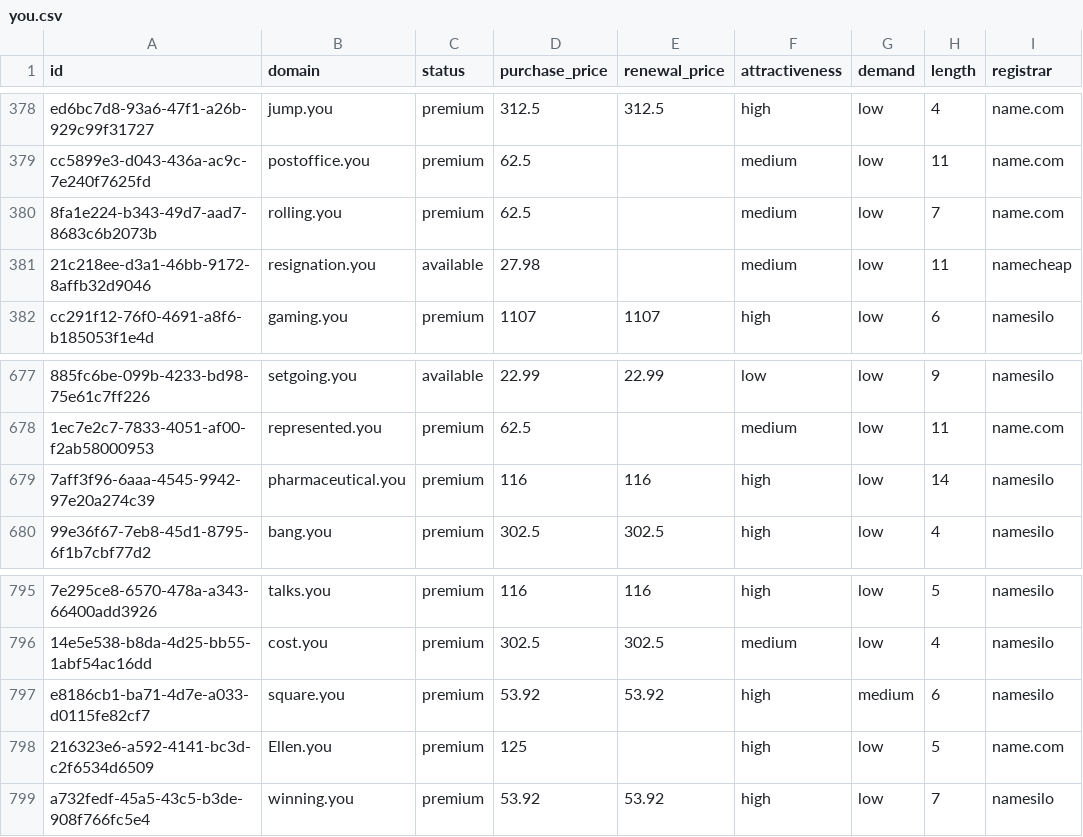
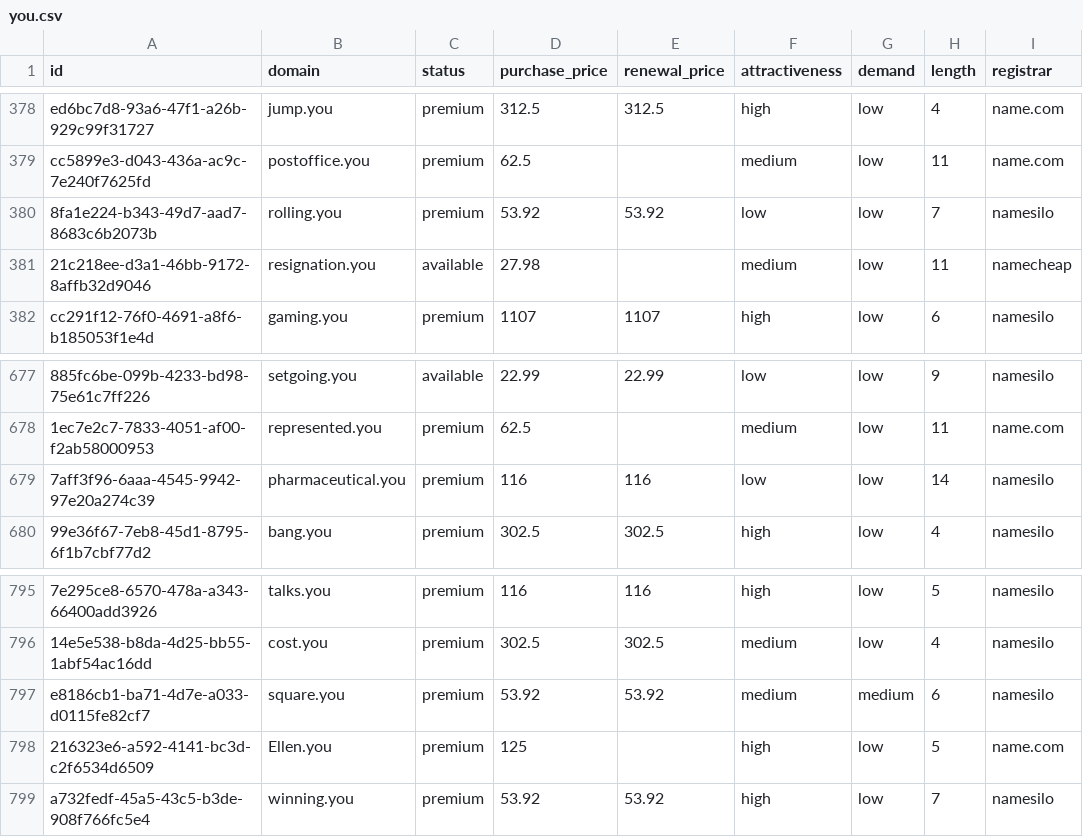
Before and after one commit to UniqueDomains/you-oneword-domains, a CSV file: you.csv, drawn as a sheet; only a part is shown, gaps mark what is left out; the diff names each change by its address in the sheet, - before the commit and + after, or states it on an @@ line.

Commit message:
Domains update

```diff
--- a/you.csv
+++ b/you.csv
-D380 (purchase_price): 62.5
+D380 (purchase_price): 53.92
-E380 (renewal_price): (empty)
+E380 (renewal_price): 53.92
-F380 (attractiveness): medium
+F380 (attractiveness): low
-I380 (registrar): name.com
+I380 (registrar): namesilo
-F679 (attractiveness): high
+F679 (attractiveness): low
-F797 (attractiveness): high
+F797 (attractiveness): medium
```
Also changed, not shown: 4 other files.
